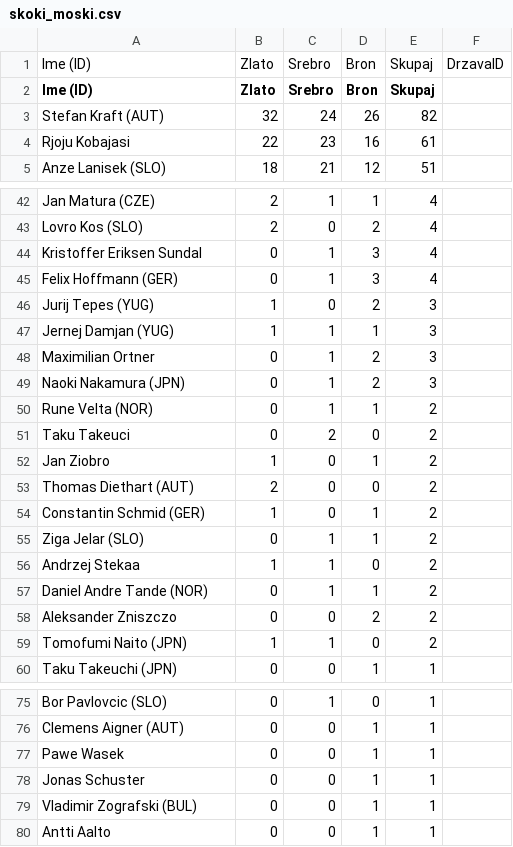
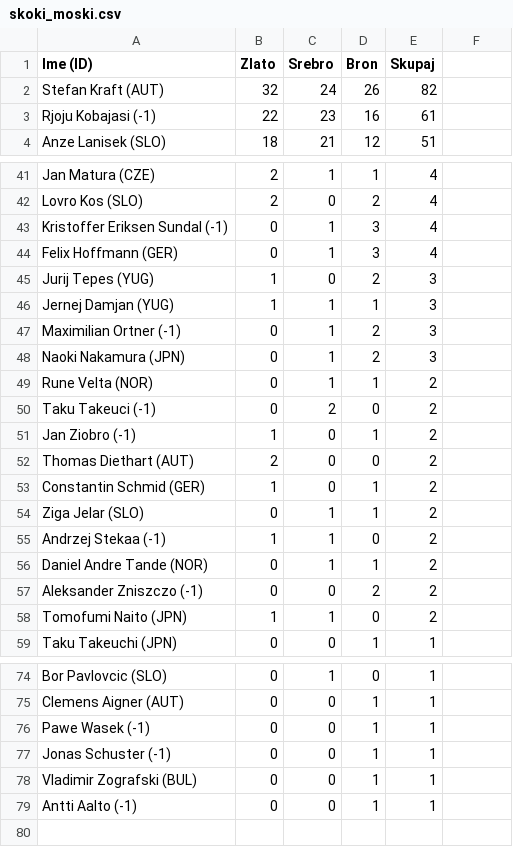
Before and after one commit to aljci17/uvod-v-programiranje1, a CSV file: skoki_moski.csv, drawn as a sheet; only a part is shown, gaps mark what is left out; the diff covers the shown part only.

```diff
--- a/skoki_moski.csv
+++ b/skoki_moski.csv
@@ -1,5 +1,4 @@
-Ime (ID),Zlato,Srebro,Bron,Skupaj,DrzavaID
 Ime (ID),Zlato,Srebro,Bron,Skupaj
 Stefan Kraft (AUT),32,24,26,82
-Rjoju Kobajasi,22,23,16,61
+Rjoju Kobajasi (-1),22,23,16,61
 Anze Lanisek (SLO),18,21,12,51
@@ -43,3 +42,3 @@ Jan Matura (CZE),2,1,1,4
 Lovro Kos (SLO),2,0,2,4
-Kristoffer Eriksen Sundal,0,1,3,4
+Kristoffer Eriksen Sundal (-1),0,1,3,4
 Felix Hoffmann (GER),0,1,3,4
@@ -47,7 +46,7 @@ Jurij Tepes (YUG),1,0,2,3
 Jernej Damjan (YUG),1,1,1,3
-Maximilian Ortner,0,1,2,3
+Maximilian Ortner (-1),0,1,2,3
 Naoki Nakamura (JPN),0,1,2,3
 Rune Velta (NOR),0,1,1,2
-Taku Takeuci,0,2,0,2
-Jan Ziobro,1,0,1,2
+Taku Takeuci (-1),0,2,0,2
+Jan Ziobro (-1),1,0,1,2
 Thomas Diethart (AUT),2,0,0,2
@@ -55,5 +54,5 @@ Constantin Schmid (GER),1,0,1,2
 Ziga Jelar (SLO),0,1,1,2
-Andrzej Stekaa,1,1,0,2
+Andrzej Stekaa (-1),1,1,0,2
 Daniel Andre Tande (NOR),0,1,1,2
-Aleksander Zniszczo,0,0,2,2
+Aleksander Zniszczo (-1),0,0,2,2
 Tomofumi Naito (JPN),1,1,0,2
@@ -76,5 +75,5 @@ Bor Pavlovcic (SLO),0,1,0,1
 Clemens Aigner (AUT),0,0,1,1
-Pawe Wasek,0,0,1,1
-Jonas Schuster,0,0,1,1
+Pawe Wasek (-1),0,0,1,1
+Jonas Schuster (-1),0,0,1,1
 Vladimir Zografski (BUL),0,0,1,1
-Antti Aalto,0,0,1,1
+Antti Aalto (-1),0,0,1,1
```
Also changed, not shown: 5 edited cells elsewhere in this file, drzave.csv, skoki_skupno.csv, 7 other files.
